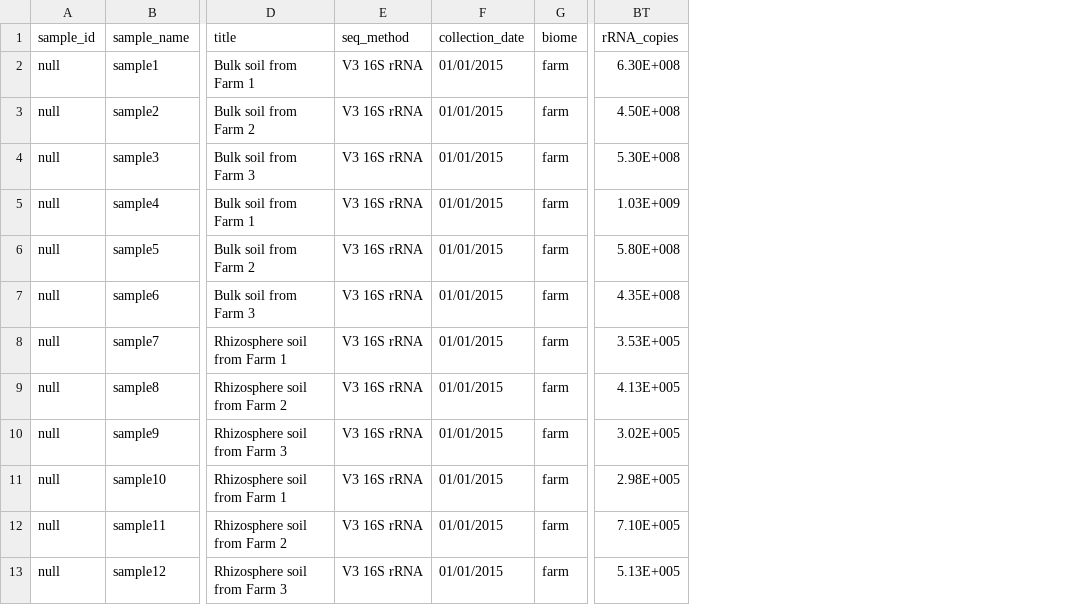
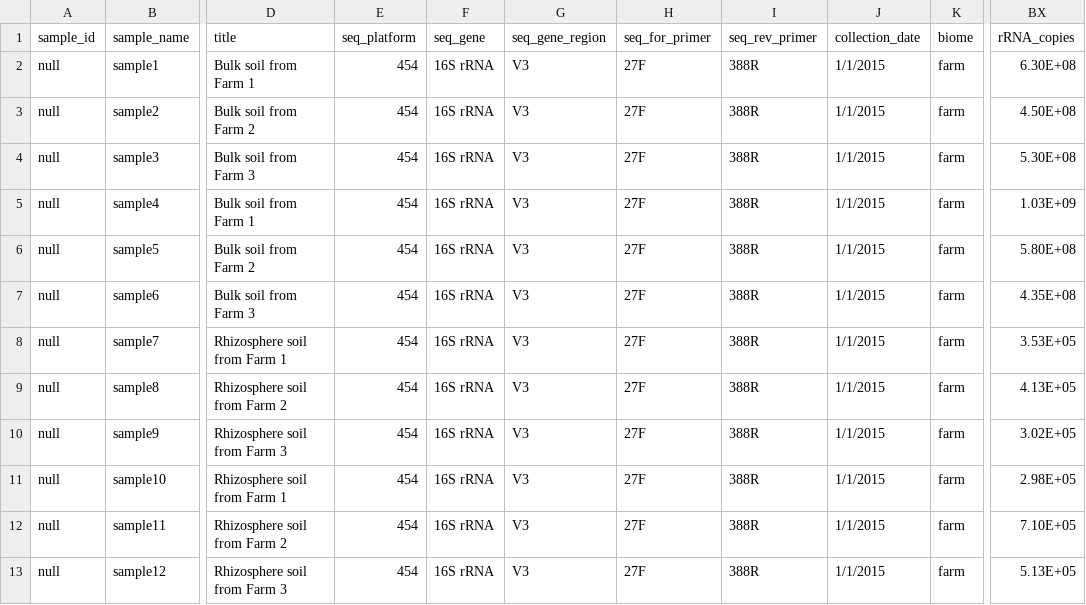
Before and after one commit to manterd/myPhyloDB, a CSV file: sample_files/Example1.sample.csv, drawn as a sheet; only a part is shown, gaps mark what is left out; removed rows and columns are numbered as before the commit, all else as after; the diff names each change by its address in the sheet, - before the commit and + after, or states it on an @@ line.

Commit message:
Adding more detailed sequencing info to tables.

```diff
--- a/sample_files/Example1.sample.csv
+++ b/sample_files/Example1.sample.csv
-column E (seq_method), rows 2-13: all V3 16S rRNA
+column E (seq_platform), rows 2-13: all 454
+column F (seq_gene), rows 2-13: all 16S rRNA
+column G (seq_gene_region), rows 2-13: all V3
+column H (seq_for_primer), rows 2-13: all 27F
+column I (seq_rev_primer), rows 2-13: all 388R
-J2:J13 (collection_date): 01/01/2015
+J2:J13 (collection_date): 1/1/2015
-BX2 (rRNA_copies): 6.30E+008
+BX2 (rRNA_copies): 6.30E+08
-BX3 (rRNA_copies): 4.50E+008
+BX3 (rRNA_copies): 4.50E+08
-BX4 (rRNA_copies): 5.30E+008
+BX4 (rRNA_copies): 5.30E+08
-BX5 (rRNA_copies): 1.03E+009
+BX5 (rRNA_copies): 1.03E+09
-BX6 (rRNA_copies): 5.80E+008
+BX6 (rRNA_copies): 5.80E+08
-BX7 (rRNA_copies): 4.35E+008
+BX7 (rRNA_copies): 4.35E+08
-BX8 (rRNA_copies): 3.53E+005
+BX8 (rRNA_copies): 3.53E+05
-BX9 (rRNA_copies): 4.13E+005
+BX9 (rRNA_copies): 4.13E+05
-BX10 (rRNA_copies): 3.02E+005
+BX10 (rRNA_copies): 3.02E+05
-BX11 (rRNA_copies): 2.98E+005
+BX11 (rRNA_copies): 2.98E+05
-BX12 (rRNA_copies): 7.10E+005
+BX12 (rRNA_copies): 7.10E+05
-BX13 (rRNA_copies): 5.13E+005
+BX13 (rRNA_copies): 5.13E+05
```
Also changed, not shown: sample_files/Air.sample.csv, sample_files/Example2.sample.csv, 33 other files.
